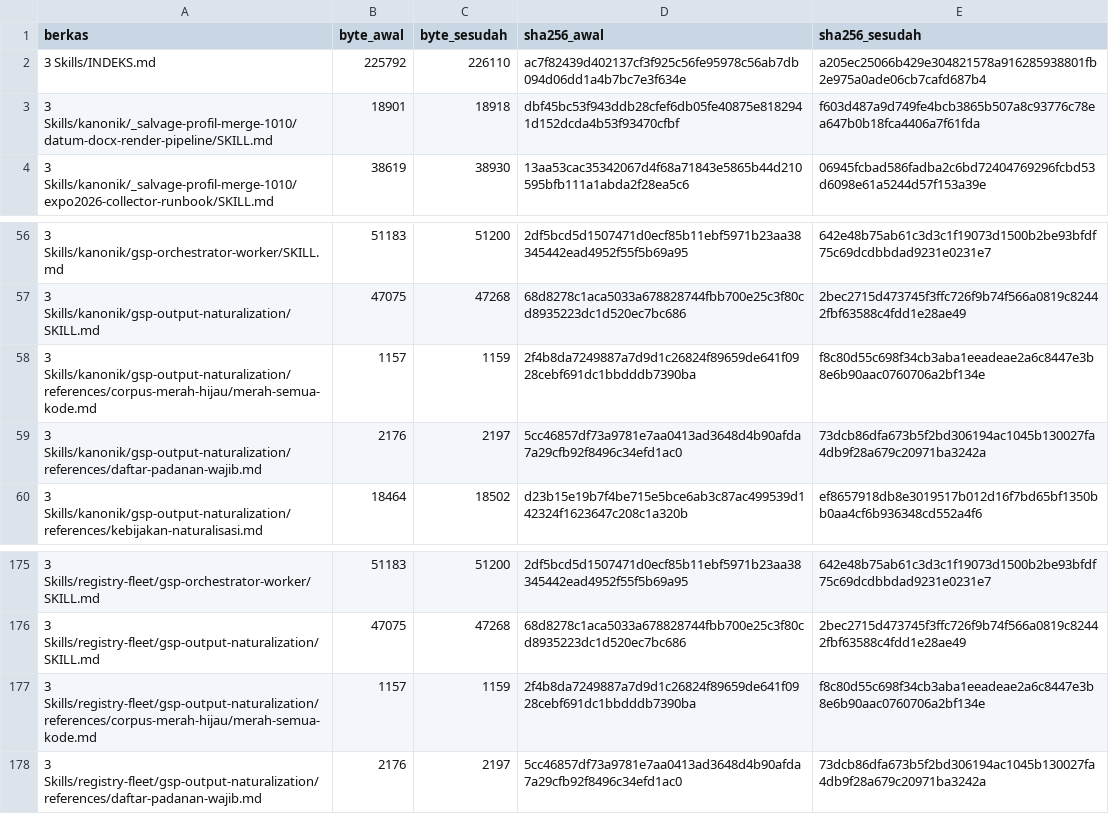
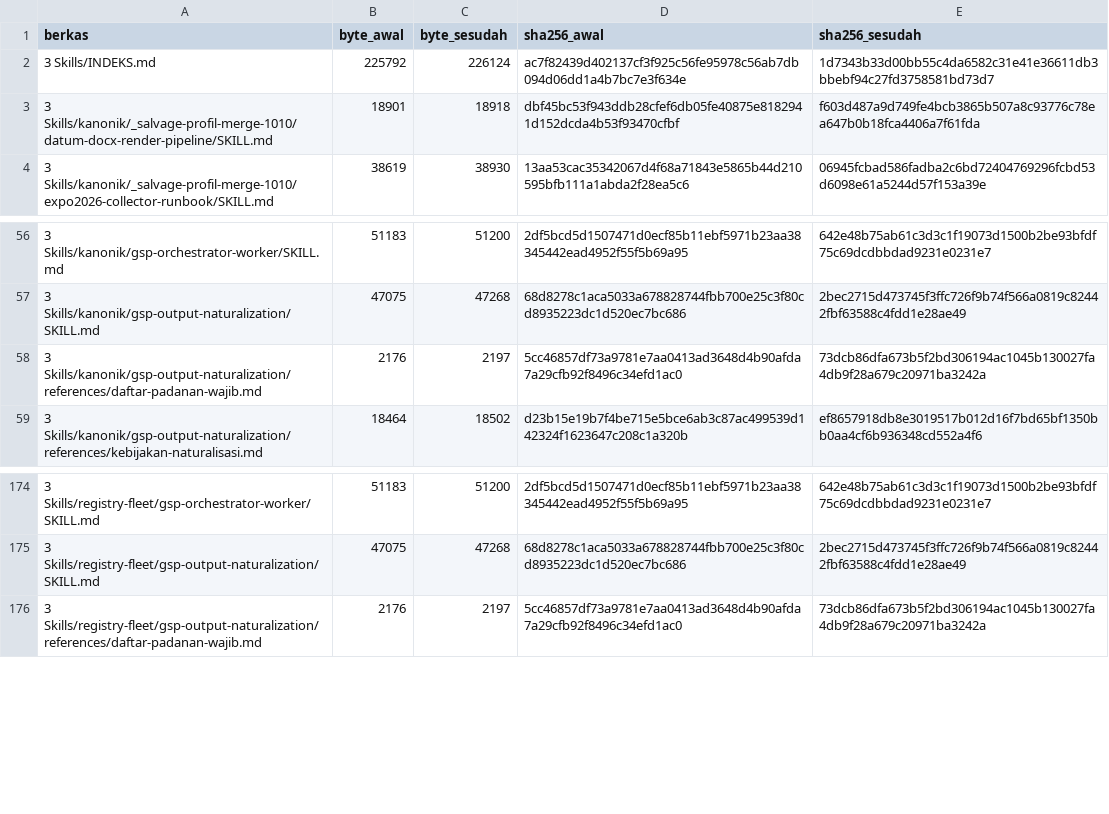
Before and after one commit to sixer0/AI-Knowledge-Library, a CSV file: outputs/audit-bahasa-2026-10-19/3-perubahan.csv, drawn as a sheet; only a part is shown, gaps mark what is left out.

Commit message:
fix(audit): pulihkan contoh uji dan selaraskan pembulatan ukuran indeks

```diff
--- a/outputs/audit-bahasa-2026-10-19/3-perubahan.csv
+++ b/outputs/audit-bahasa-2026-10-19/3-perubahan.csv
@@ -1,3 +1,3 @@
 berkas,byte_awal,byte_sesudah,sha256_awal,sha256_sesudah
-3 Skills/INDEKS.md,225792,226110,ac7f82439d402137cf3f925c56fe95978c56ab7db094d06dd1a4b7bc7e3f634e,a205ec25066b429e304821578a916285938801fb2e975a0ade06cb7cafd687b4
+3 Skills/INDEKS.md,225792,226124,ac7f82439d402137cf3f925c56fe95978c56ab7db094d06dd1a4b7bc7e3f634e,1d7343b33d00bb55c4da6582c31e41e36611db3bbebf94c27fd3758581bd73d7
 3 Skills/kanonik/_salvage-profil-merge-1010/datum-docx-render-pipeline/SKILL.md,18901,18918,dbf45bc53f943ddb28cfef6db05fe40875e8182941d152dcda4b53f93470cfbf,f603d487a9d749fe4bcb3865b507a8c93776c78ea647b0b18fca4406a7f61fda
@@ -57,3 +57,2 @@ berkas,byte_awal,byte_sesudah,sha256_awal,sha256_sesudah
 3 Skills/kanonik/gsp-output-naturalization/SKILL.md,47075,47268,68d8278c1aca5033a678828744fbb700e25c3f80cd8935223dc1d520ec7bc686,2bec2715d473745f3ffc726f9b74f566a0819c82442fbf63588c4fdd1e28ae49
-3 Skills/kanonik/gsp-output-naturalization/references/corpus-merah-hijau/merah-semua-kode.md,1157,1159,2f4b8da7249887a7d9d1c26824f89659de641f0928cebf691dc1bbdddb7390ba,f8c80d55c698f34cb3aba1eeadeae2a6c8447e3b8e6b90aac0760706a2bf134e
 3 Skills/kanonik/gsp-output-naturalization/references/daftar-padanan-wajib.md,2176,2197,5cc46857df73a9781e7aa0413ad3648d4b90afda7a29cfb92f8496c34efd1ac0,73dcb86dfa673b5f2bd306194ac1045b130027fa4db9f28a679c20971ba3242a
@@ -176,3 +175,2 @@ berkas,byte_awal,byte_sesudah,sha256_awal,sha256_sesudah
 3 Skills/registry-fleet/gsp-output-naturalization/SKILL.md,47075,47268,68d8278c1aca5033a678828744fbb700e25c3f80cd8935223dc1d520ec7bc686,2bec2715d473745f3ffc726f9b74f566a0819c82442fbf63588c4fdd1e28ae49
-3 Skills/registry-fleet/gsp-output-naturalization/references/corpus-merah-hijau/merah-semua-kode.md,1157,1159,2f4b8da7249887a7d9d1c26824f89659de641f0928cebf691dc1bbdddb7390ba,f8c80d55c698f34cb3aba1eeadeae2a6c8447e3b8e6b90aac0760706a2bf134e
 3 Skills/registry-fleet/gsp-output-naturalization/references/daftar-padanan-wajib.md,2176,2197,5cc46857df73a9781e7aa0413ad3648d4b90afda7a29cfb92f8496c34efd1ac0,73dcb86dfa673b5f2bd306194ac1045b130027fa4db9f28a679c20971ba3242a
```
Also changed, not shown: MANIFEST.csv, outputs/audit-bahasa-2026-10-19/1-perubahan.csv, 12 other files.
